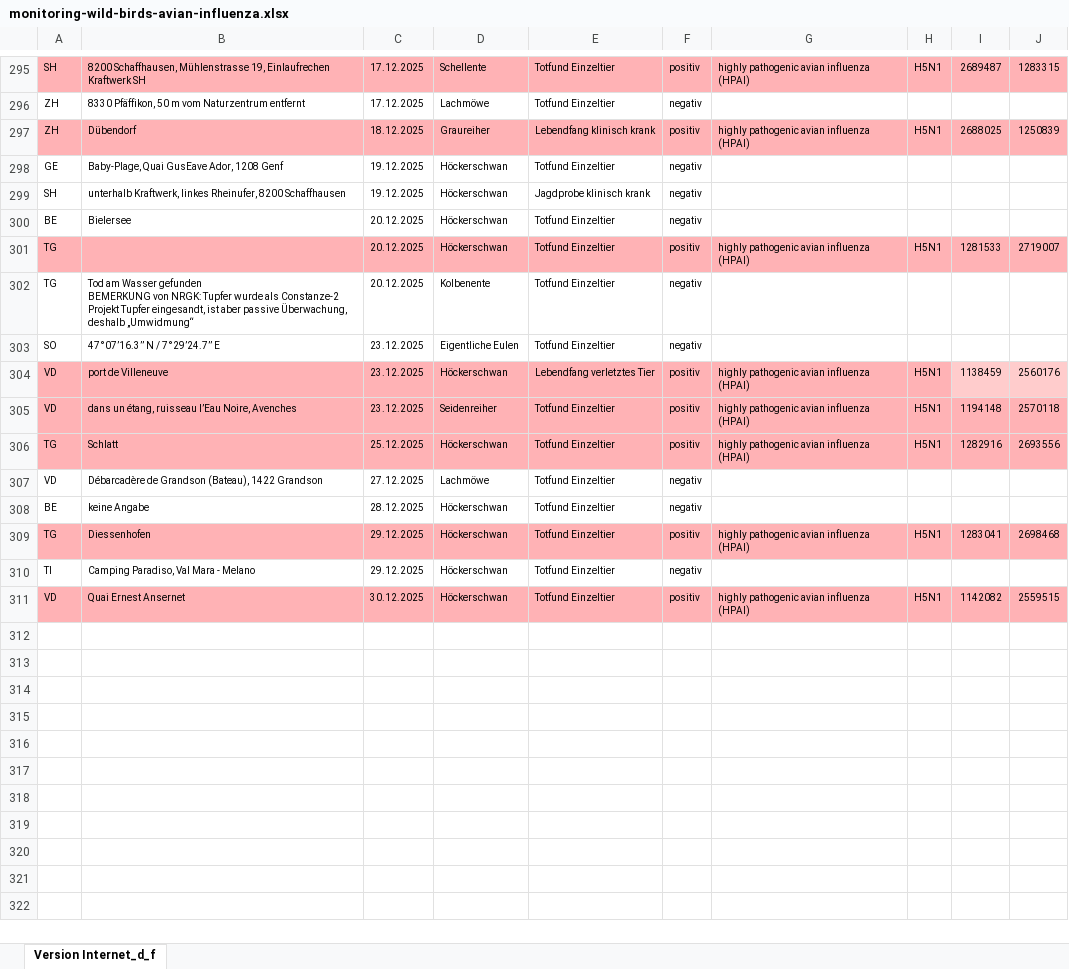
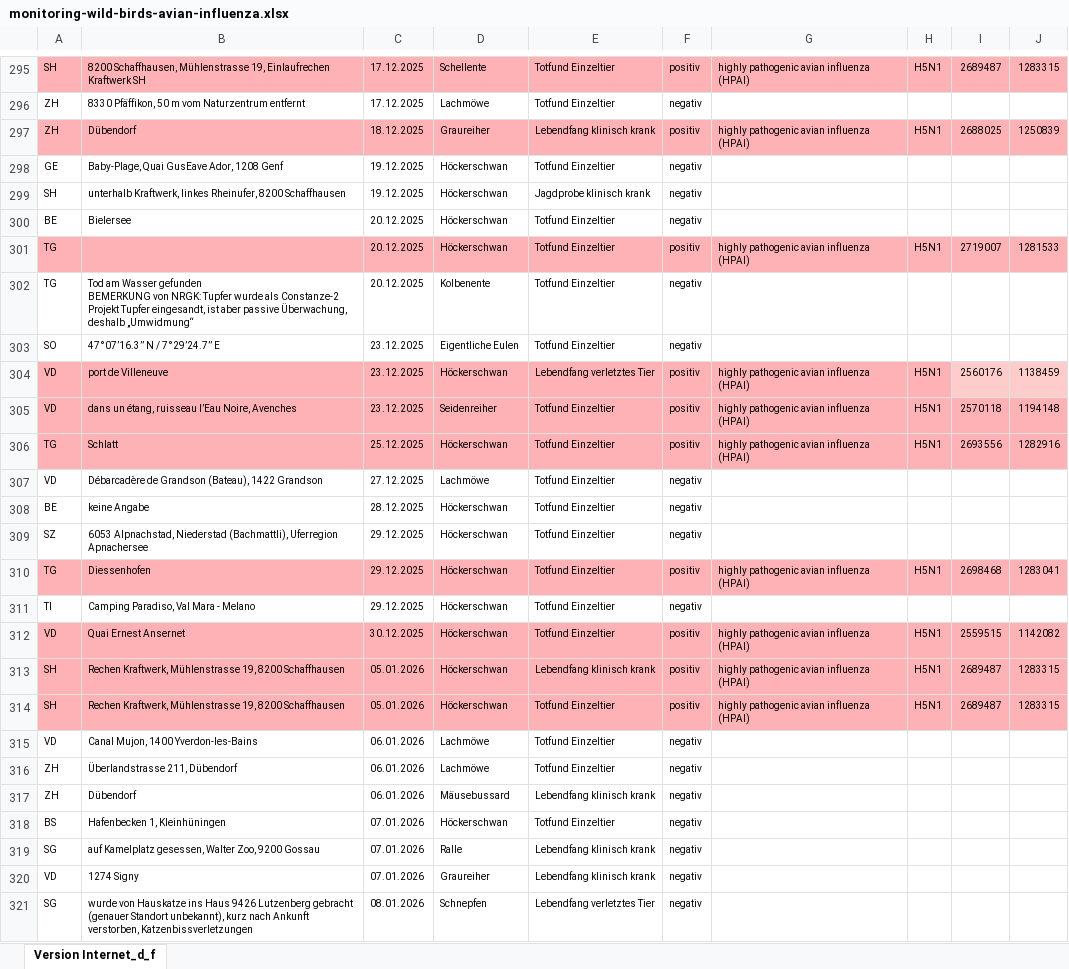
Before and after one commit to BLV-OSAV-USAV/data.blv.admin.ch, an Excel workbook: ogd/monitoring_wild_birds_avian_influenza/input/monitoring-wild-birds-avian-influenza.xlsx, sheet Version Internet_d_f, drawn as a sheet; only a part is shown, gaps mark what is left out; values as stored, in another font and other column widths than the file's, no borders; addresses are those after the commit; the diff names each change by its address in the sheet, - before the commit and + after, or states it on an @@ line.

Commit message:
Add files via upload

```diff
--- a/ogd/monitoring_wild_birds_avian_influenza/input/monitoring-wild-birds-avian-influenza.xlsx (sheet Version Internet_d_f)
+++ b/ogd/monitoring_wild_birds_avian_influenza/input/monitoring-wild-birds-avian-influenza.xlsx (sheet Version Internet_d_f)
-I301: 1281533
+I301: 2719007
-J301: 2719007
+J301: 1281533
-I304: 1138459
+I304: 2560176
-J304: 2560176
+J304: 1138459
-I305: 1194148
+I305: 2570118
-J305: 2570118
+J305: 1194148
-I306: 1282916
+I306: 2693556
-J306: 2693556
+J306: 1282916
+row 309: SZ | 6053 Alpnachstad, Niederstad (Bachmattli), Uferregion Apnachersee | 29.12.2025 | Höckerschwan | Totfund Einzeltier | negativ
-I310: 1283041
+I310: 2698468
-J310: 2698468
+J310: 1283041
-I312: 1142082
+I312: 2559515
-J312: 2559515
+J312: 1142082
+row 313: SH | Rechen Kraftwerk, Mühlenstrasse 19, 8200 Schaffhausen | 05.01.2026 | Höckerschwan | Lebendfang klinisch krank | positiv | highly pathogenic avian influenza (HPAI) | H5N1 | 2689487 | 1283315
+row 314: SH | Rechen Kraftwerk, Mühlenstrasse 19, 8200 Schaffhausen | 05.01.2026 | Höckerschwan | Totfund Einzeltier | positiv | highly pathogenic avian influenza (HPAI) | H5N1 | 2689487 | 1283315
+row 315: VD | Canal Mujon, 1400 Yverdon-les-Bains | 06.01.2026 | Lachmöwe | Totfund Einzeltier | negativ
+row 316: ZH | Überlandstrasse 211, Dübendorf | 06.01.2026 | Lachmöwe | Totfund Einzeltier | negativ
+row 317: ZH | Dübendorf | 06.01.2026 | Mäusebussard | Lebendfang klinisch krank | negativ
+row 318: BS | Hafenbecken 1, Kleinhüningen | 07.01.2026 | Höckerschwan | Totfund Einzeltier | negativ
+row 319: SG | auf Kamelplatz gesessen, Walter Zoo, 9200 Gossau | 07.01.2026 | Ralle | Lebendfang klinisch krank | negativ
+row 320: VD | 1274 Signy | 07.01.2026 | Graureiher | Lebendfang klinisch krank | negativ
+row 321: SG | wurde von Hauskatze ins Haus 9426 Lutzenberg gebracht (genauer Standort unbekannt), kurz nach Ankunft verstorben, Katzenbissverletzungen | 08.01.2026 | Schnepfen | Lebendfang verletztes Tier | negativ
```
